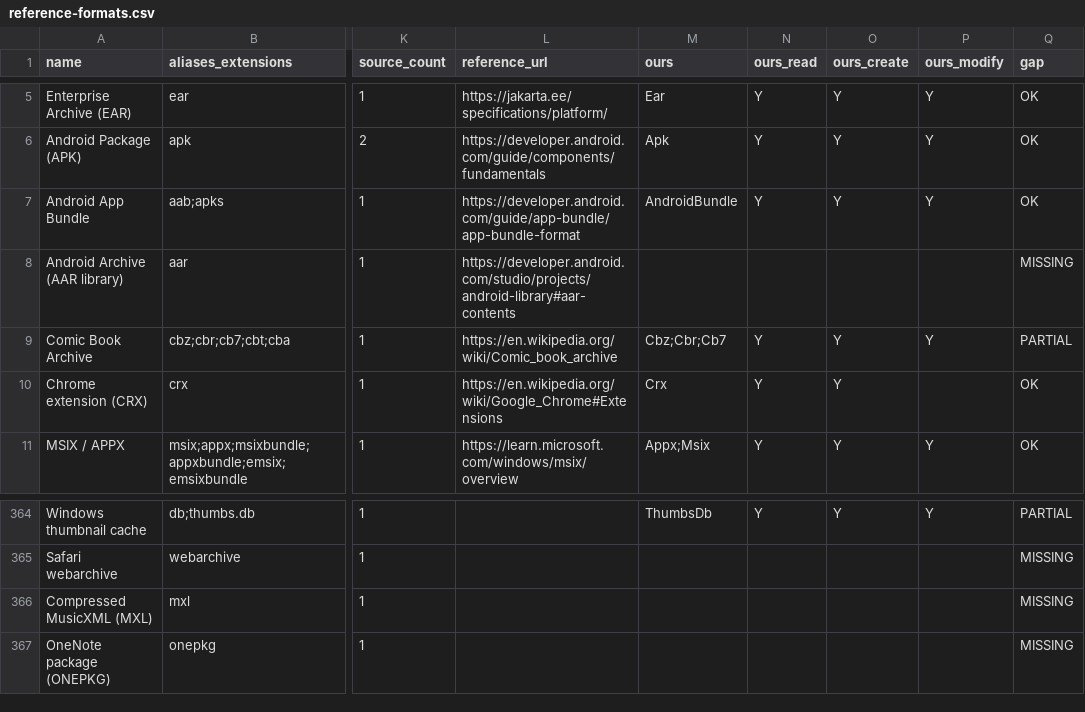
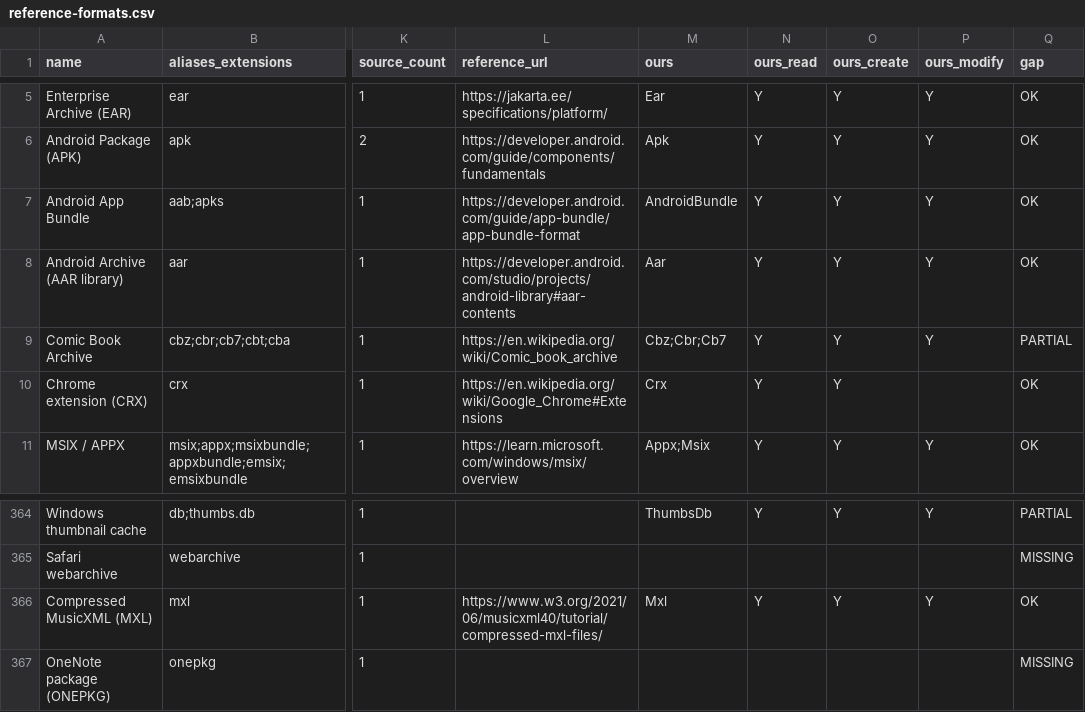
Before and after one commit to Hawkynt/CompressionWorkbench, a CSV file: docs/catalogue/reference-formats.csv, drawn as a sheet; only a part is shown, gaps mark what is left out; the diff names each change by its address in the sheet, - before the commit and + after, or states it on an @@ line.

Commit message:
+ AAR (Android library) and MXL (compressed MusicXML) packages
Both were MISSING from the catalogue. Each is a plain ZIP with a fixed
member convention (AndroidManifest.xml/classes.jar/R.txt; META-INF/
container.xml naming the score), so both join the ZIP-container family
as R/W descriptors with extension-only detection (empty magic, the ZIP
descriptor keeps PK\3\4).

Evidence: two unmodified AndroidX AARs from Google's Maven repository
and two scores from the OpenSheetMusicDisplay test corpus; names, sizes
and CRC-32s match 7-Zip 26.04's listing, the MXL rootfile resolves to a
member, and 7-Zip tests/extracts archives we create.

Sourcing: rung 3 (Android developer docs, W3C MusicXML 4.0); no
format-specific code beyond the existing ZIP reader/writer.

```diff
--- a/docs/catalogue/reference-formats.csv
+++ b/docs/catalogue/reference-formats.csv
-M8 (ours): (empty)
+M8 (ours): Aar
-N8 (ours_read): (empty)
+N8 (ours_read): Y
-O8 (ours_create): (empty)
+O8 (ours_create): Y
-P8 (ours_modify): (empty)
+P8 (ours_modify): Y
-Q8 (gap): MISSING
+Q8 (gap): OK
-L366 (reference_url): (empty)
+L366 (reference_url): https://www.w3.org/2021/06/musicxml40/tutorial/compressed-mxl-files/
-M366 (ours): (empty)
+M366 (ours): Mxl
-N366 (ours_read): (empty)
+N366 (ours_read): Y
-O366 (ours_create): (empty)
+O366 (ours_create): Y
-P366 (ours_modify): (empty)
+P366 (ours_modify): Y
-Q366 (gap): MISSING
+Q366 (gap): OK
```
Also changed, not shown: 14 other files.
